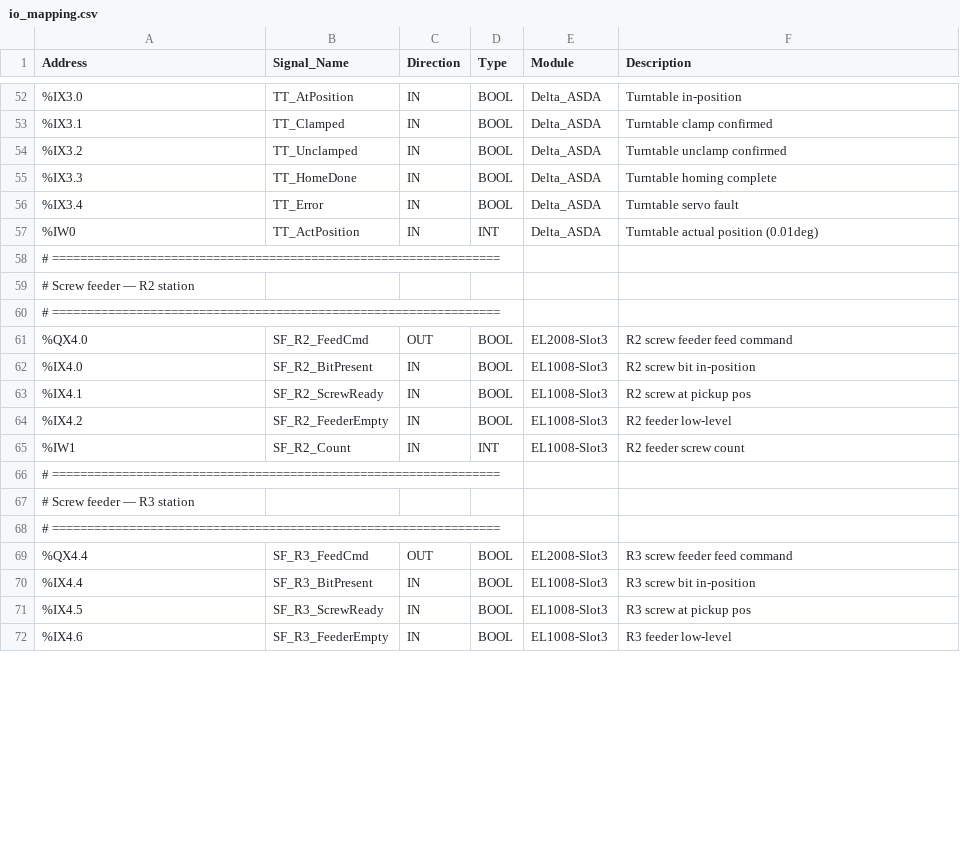
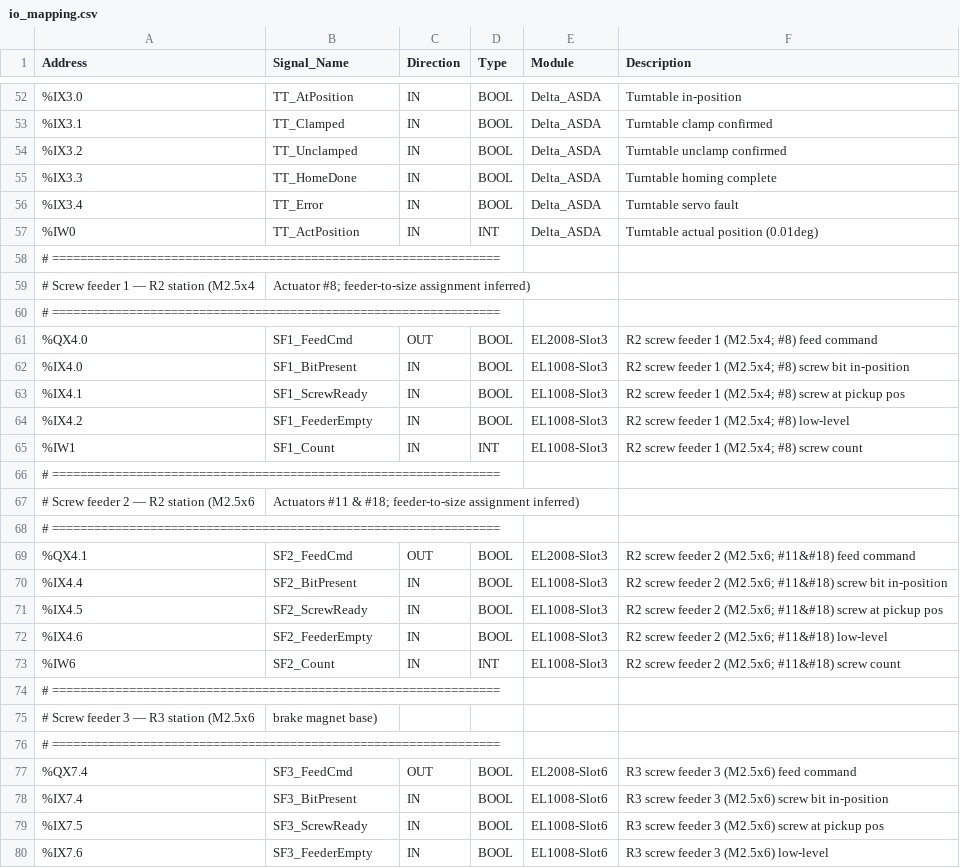
Before and after one commit to Rongxuan-Zhou/multi-robot-assembly-cell, a CSV file: src/plc/io_mapping.csv, drawn as a sheet; only a part is shown, gaps mark what is left out; the diff covers the shown part only.

```diff
--- a/src/plc/io_mapping.csv
+++ b/src/plc/io_mapping.csv
@@ -58,15 +58,23 @@ Address,Signal_Name,Direction,Type,Module,Description
 # ================================================================
-# Screw feeder — R2 station
+# Screw feeder 1 — R2 station (M2.5x4, Actuator #8; feeder-to-size assignment inferred)
 # ================================================================
-%QX4.0,SF_R2_FeedCmd,OUT,BOOL,EL2008-Slot3,R2 screw feeder feed command
-%IX4.0,SF_R2_BitPresent,IN,BOOL,EL1008-Slot3,R2 screw bit in-position
-%IX4.1,SF_R2_ScrewReady,IN,BOOL,EL1008-Slot3,R2 screw at pickup pos
-%IX4.2,SF_R2_FeederEmpty,IN,BOOL,EL1008-Slot3,R2 feeder low-level
-%IW1,SF_R2_Count,IN,INT,EL1008-Slot3,R2 feeder screw count
+%QX4.0,SF1_FeedCmd,OUT,BOOL,EL2008-Slot3,R2 screw feeder 1 (M2.5x4; #8) feed command
+%IX4.0,SF1_BitPresent,IN,BOOL,EL1008-Slot3,R2 screw feeder 1 (M2.5x4; #8) screw bit in-position
+%IX4.1,SF1_ScrewReady,IN,BOOL,EL1008-Slot3,R2 screw feeder 1 (M2.5x4; #8) screw at pickup pos
+%IX4.2,SF1_FeederEmpty,IN,BOOL,EL1008-Slot3,R2 screw feeder 1 (M2.5x4; #8) low-level
+%IW1,SF1_Count,IN,INT,EL1008-Slot3,R2 screw feeder 1 (M2.5x4; #8) screw count
 # ================================================================
-# Screw feeder — R3 station
+# Screw feeder 2 — R2 station (M2.5x6, Actuators #11 & #18; feeder-to-size assignment inferred)
 # ================================================================
-%QX4.4,SF_R3_FeedCmd,OUT,BOOL,EL2008-Slot3,R3 screw feeder feed command
-%IX4.4,SF_R3_BitPresent,IN,BOOL,EL1008-Slot3,R3 screw bit in-position
-%IX4.5,SF_R3_ScrewReady,IN,BOOL,EL1008-Slot3,R3 screw at pickup pos
-%IX4.6,SF_R3_FeederEmpty,IN,BOOL,EL1008-Slot3,R3 feeder low-level
+%QX4.1,SF2_FeedCmd,OUT,BOOL,EL2008-Slot3,R2 screw feeder 2 (M2.5x6; #11&#18) feed command
+%IX4.4,SF2_BitPresent,IN,BOOL,EL1008-Slot3,R2 screw feeder 2 (M2.5x6; #11&#18) screw bit in-position
+%IX4.5,SF2_ScrewReady,IN,BOOL,EL1008-Slot3,R2 screw feeder 2 (M2.5x6; #11&#18) screw at pickup pos
+%IX4.6,SF2_FeederEmpty,IN,BOOL,EL1008-Slot3,R2 screw feeder 2 (M2.5x6; #11&#18) low-level
+%IW6,SF2_Count,IN,INT,EL1008-Slot3,R2 screw feeder 2 (M2.5x6; #11&#18) screw count
+# ================================================================
+# Screw feeder 3 — R3 station (M2.5x6, brake magnet base)
+# ================================================================
+%QX7.4,SF3_FeedCmd,OUT,BOOL,EL2008-Slot6,R3 screw feeder 3 (M2.5x6) feed command
+%IX7.4,SF3_BitPresent,IN,BOOL,EL1008-Slot6,R3 screw feeder 3 (M2.5x6) screw bit in-position
+%IX7.5,SF3_ScrewReady,IN,BOOL,EL1008-Slot6,R3 screw feeder 3 (M2.5x6) screw at pickup pos
+%IX7.6,SF3_FeederEmpty,IN,BOOL,EL1008-Slot6,R3 screw feeder 3 (M2.5x6) low-level
```
Also changed, not shown: 4 added rows and 15 edited cells elsewhere in this file, 22 other files.
